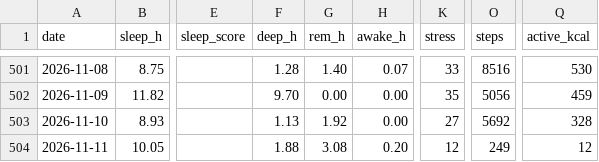
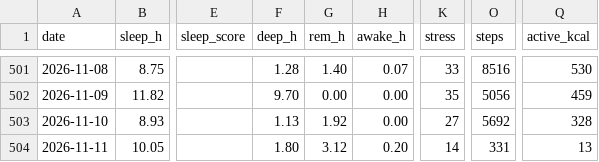
Before and after one commit to benthambulletin/benthambulletin.github.io, a CSV file: data/garmin-daily.csv, drawn as a sheet; only a part is shown, gaps mark what is left out; the diff names each change by its address in the sheet, - before the commit and + after, or states it on an @@ line.

```diff
--- a/data/garmin-daily.csv
+++ b/data/garmin-daily.csv
-F504 (deep_h): 1.88
+F504 (deep_h): 1.80
-G504 (rem_h): 3.08
+G504 (rem_h): 3.12
-K504 (stress): 12
+K504 (stress): 14
-O504 (steps): 249
+O504 (steps): 331
-Q504 (active_kcal): 12
+Q504 (active_kcal): 13
```
Also changed, not shown: 1 other file.
